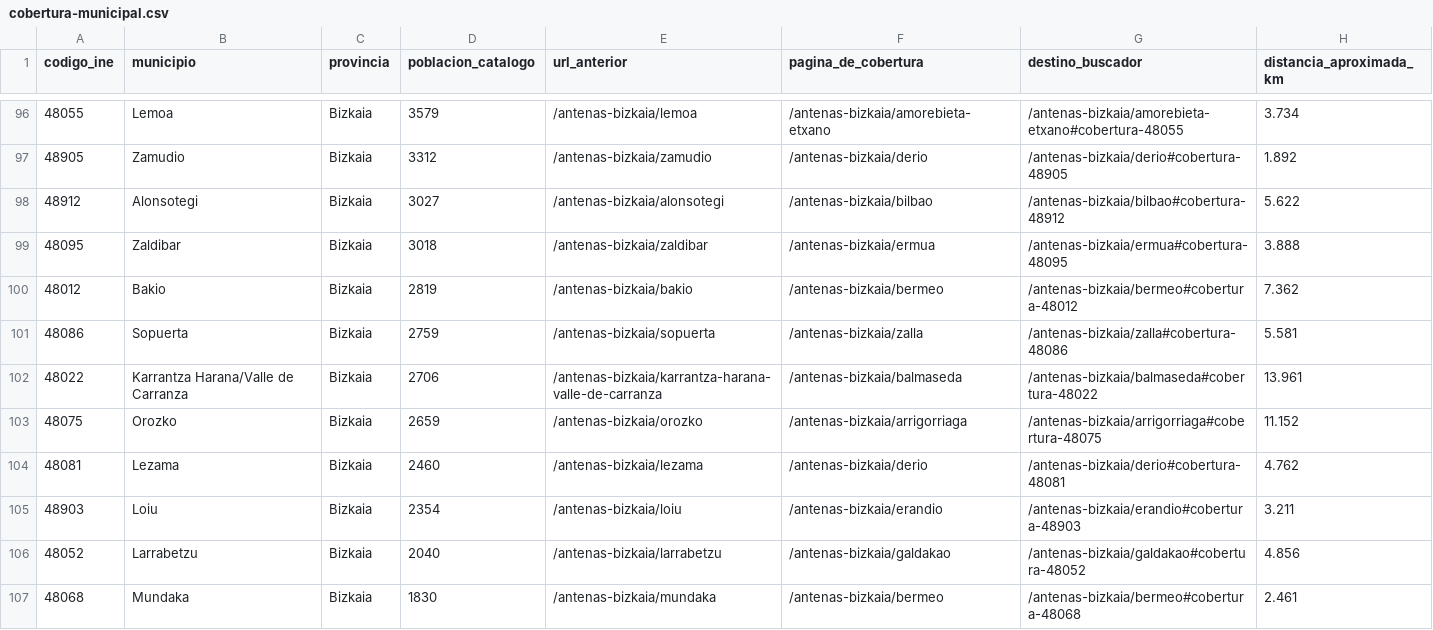
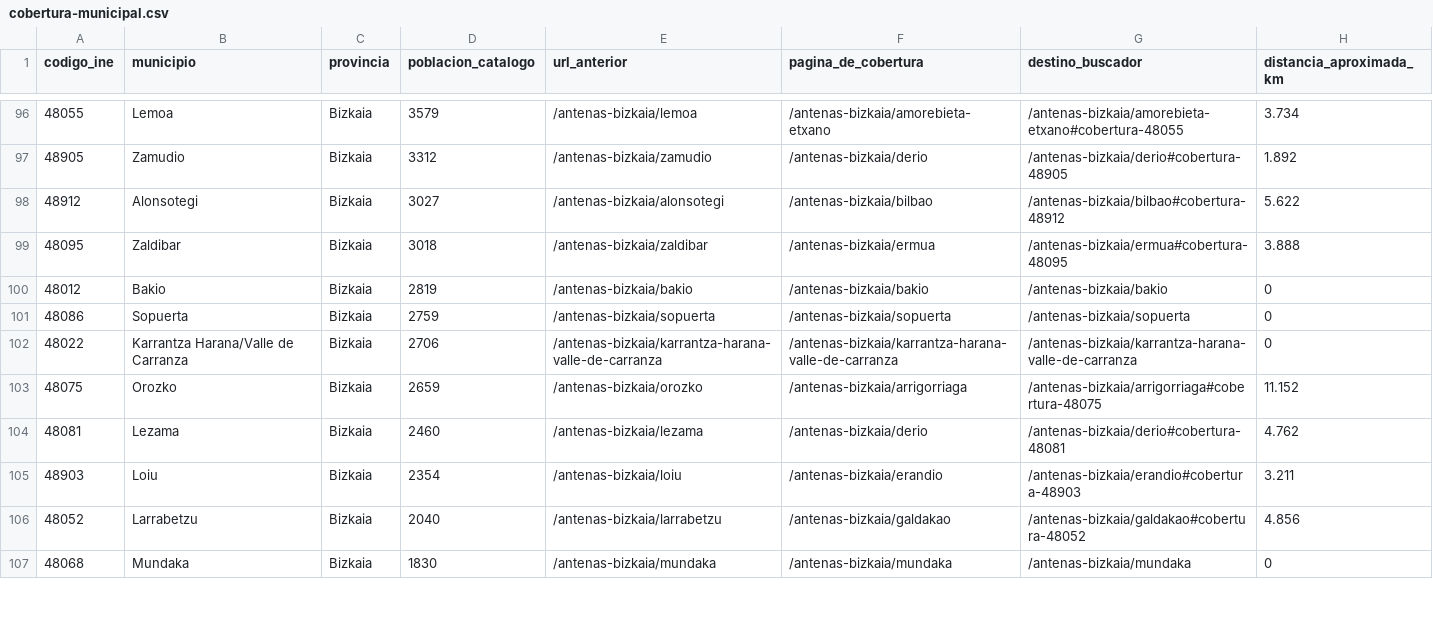
Before and after one commit to billyn25/antenaszalla, a CSV file: docs/cobertura-municipal.csv, drawn as a sheet; only a part is shown, gaps mark what is left out; the diff covers the shown part only.

```diff
--- a/docs/cobertura-municipal.csv
+++ b/docs/cobertura-municipal.csv
@@ -99,5 +99,5 @@ codigo_ine,municipio,provincia,poblacion_catalogo,url_anterior,pagina_de_cobertu
 48095,Zaldibar,Bizkaia,3018,/antenas-bizkaia/zaldibar,/antenas-bizkaia/ermua,/antenas-bizkaia/ermua#cobertura-48095,3.888
-48012,Bakio,Bizkaia,2819,/antenas-bizkaia/bakio,/antenas-bizkaia/bermeo,/antenas-bizkaia/bermeo#cobertura-48012,7.362
-48086,Sopuerta,Bizkaia,2759,/antenas-bizkaia/sopuerta,/antenas-bizkaia/zalla,/antenas-bizkaia/zalla#cobertura-48086,5.581
-48022,Karrantza Harana/Valle de Carranza,Bizkaia,2706,/antenas-bizkaia/karrantza-harana-valle-de-carranza,/antenas-bizkaia/balmaseda,/antenas-bizkaia/balmaseda#cobertura-48022,13.961
+48012,Bakio,Bizkaia,2819,/antenas-bizkaia/bakio,/antenas-bizkaia/bakio,/antenas-bizkaia/bakio,0
+48086,Sopuerta,Bizkaia,2759,/antenas-bizkaia/sopuerta,/antenas-bizkaia/sopuerta,/antenas-bizkaia/sopuerta,0
+48022,Karrantza Harana/Valle de Carranza,Bizkaia,2706,/antenas-bizkaia/karrantza-harana-valle-de-carranza,/antenas-bizkaia/karrantza-harana-valle-de-carranza,/antenas-bizkaia/karrantza-harana-valle-de-carranza,0
 48075,Orozko,Bizkaia,2659,/antenas-bizkaia/orozko,/antenas-bizkaia/arrigorriaga,/antenas-bizkaia/arrigorriaga#cobertura-48075,11.152
@@ -106,2 +106,2 @@ codigo_ine,municipio,provincia,poblacion_catalogo,url_anterior,pagina_de_cobertu
 48052,Larrabetzu,Bizkaia,2040,/antenas-bizkaia/larrabetzu,/antenas-bizkaia/galdakao,/antenas-bizkaia/galdakao#cobertura-48052,4.856
-48068,Mundaka,Bizkaia,1830,/antenas-bizkaia/mundaka,/antenas-bizkaia/bermeo,/antenas-bizkaia/bermeo#cobertura-48068,2.461
+48068,Mundaka,Bizkaia,1830,/antenas-bizkaia/mundaka,/antenas-bizkaia/mundaka,/antenas-bizkaia/mundaka,0
```
Also changed, not shown: 171 edited cells elsewhere in this file, 20 other files.
